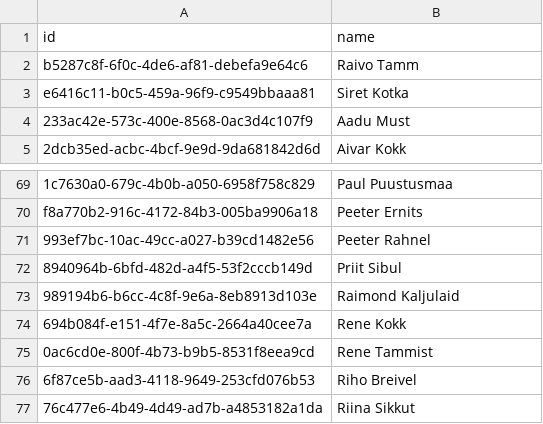
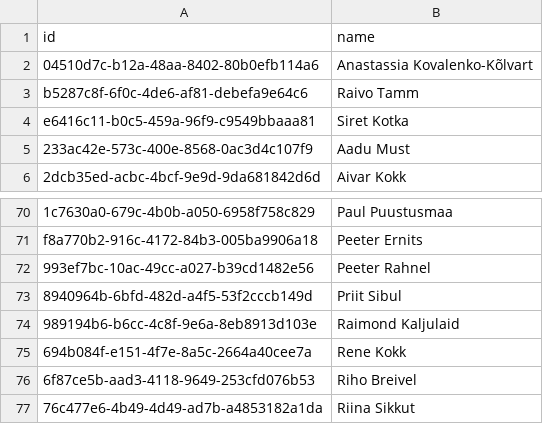
Before and after one commit to every-politician-scrapers/estonia-riigikogu, a CSV file: data/wikidata.csv, drawn as a sheet; only a part is shown, gaps mark what is left out; removed rows and columns are numbered as before the commit, all else as after; the diff names each change by its address in the sheet, - before the commit and + after, or states it on an @@ line.

```diff
--- a/data/wikidata.csv
+++ b/data/wikidata.csv
+row 2: 04510d7c-b12a-48aa-8402-80b0efb114a6 | Anastassia Kovalenko-Kõlvart
-row 75: 0ac6cd0e-800f-4b73-b9b5-8531f8eea9cd | Rene Tammist
```
Also changed, not shown: 1 other file.
